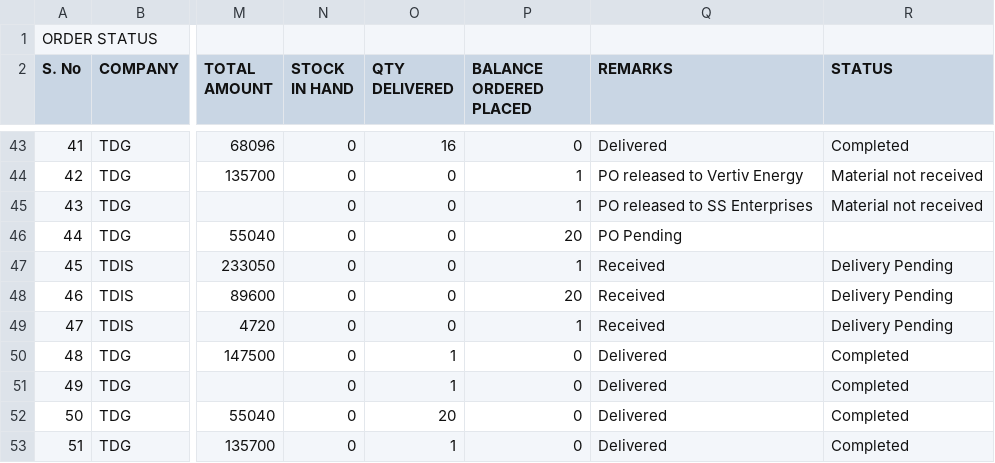
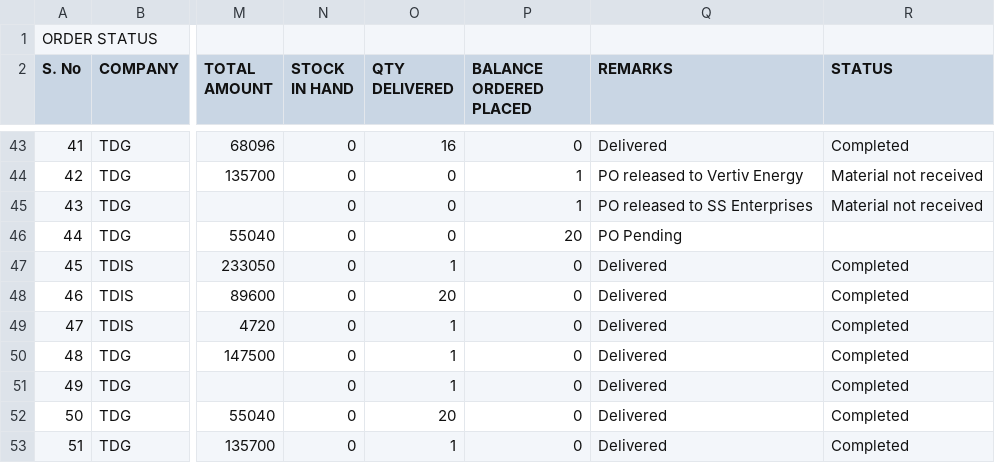
Before and after one commit to SimbhuTwice/TDGIS, a CSV file: TD.csv, drawn as a sheet; only a part is shown, gaps mark what is left out; the diff names each change by its address in the sheet, - before the commit and + after, or states it on an @@ line.

Commit message:
Add files via upload

```diff
--- a/TD.csv
+++ b/TD.csv
-O47 (QTY DELIVERED): 0
+O47 (QTY DELIVERED): 1
-P47 (BALANCE ORDERED PLACED): 1
+P47 (BALANCE ORDERED PLACED): 0
-Q47:Q49 (REMARKS): Received
+Q47:Q49 (REMARKS): Delivered
-R47:R49 (STATUS): Delivery Pending
+R47:R49 (STATUS): Completed
-O48 (QTY DELIVERED): 0
+O48 (QTY DELIVERED): 20
-P48 (BALANCE ORDERED PLACED): 20
+P48 (BALANCE ORDERED PLACED): 0
-O49 (QTY DELIVERED): 0
+O49 (QTY DELIVERED): 1
-P49 (BALANCE ORDERED PLACED): 1
+P49 (BALANCE ORDERED PLACED): 0
```
